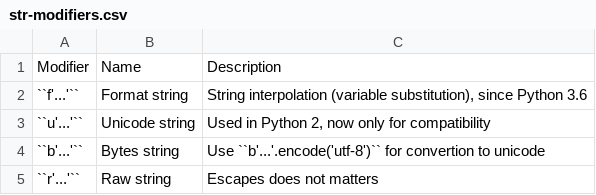
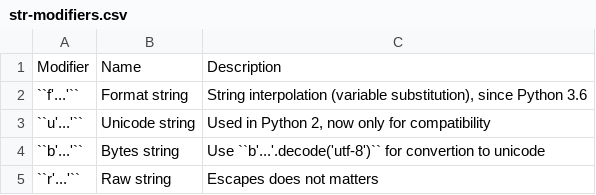
Before and after one commit to easyMil/book-python, a CSV file: types/data/str-modifiers.csv, drawn as a sheet.

Commit message:
Types: misspell #time 1m

```diff
--- a/types/data/str-modifiers.csv
+++ b/types/data/str-modifiers.csv
@@ -3,3 +3,3 @@
 "``u'...'``", "Unicode string", "Used in Python 2, now only for compatibility"
-"``b'...'``", "Bytes string",  "Use ``b'...'.encode('utf-8')`` for convertion to unicode"
+"``b'...'``", "Bytes string",  "Use ``b'...'.decode('utf-8')`` for convertion to unicode"
 "``r'...'``", "Raw string", "Escapes does not matters"
```
